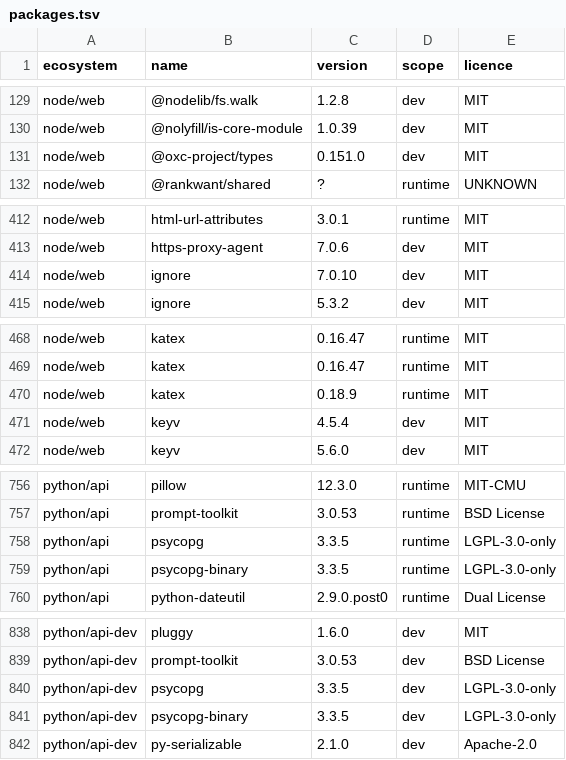
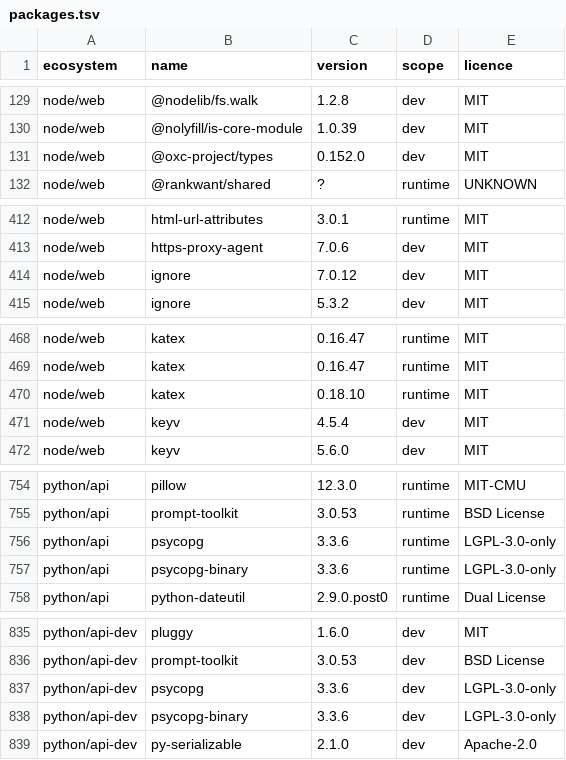
Before and after one commit to menarzullayev/rankwant, a TSV file: docs/research/2026-09-21-licence-inventory/packages.tsv, drawn as a sheet; only a part is shown, gaps mark what is left out; the diff covers the shown part only.

```diff
--- a/docs/research/2026-09-21-licence-inventory/packages.tsv
+++ b/docs/research/2026-09-21-licence-inventory/packages.tsv
@@ -130,3 +130,3 @@ node/web	@nodelib/fs.walk	1.2.8	dev	MIT
 node/web	@nolyfill/is-core-module	1.0.39	dev	MIT
-node/web	@oxc-project/types	0.151.0	dev	MIT
+node/web	@oxc-project/types	0.152.0	dev	MIT
 node/web	@rankwant/shared	?	runtime	UNKNOWN
@@ -413,3 +413,3 @@ node/web	html-url-attributes	3.0.1	runtime	MIT
 node/web	https-proxy-agent	7.0.6	dev	MIT
-node/web	ignore	7.0.10	dev	MIT
+node/web	ignore	7.0.12	dev	MIT
 node/web	ignore	5.3.2	dev	MIT
@@ -469,3 +469,3 @@ node/web	katex	0.16.47	runtime	MIT
 node/web	katex	0.16.47	runtime	MIT
-node/web	katex	0.18.9	runtime	MIT
+node/web	katex	0.18.10	runtime	MIT
 node/web	keyv	4.5.4	dev	MIT
@@ -757,4 +755,4 @@ python/api	pillow	12.3.0	runtime	MIT-CMU
 python/api	prompt-toolkit	3.0.53	runtime	BSD License
-python/api	psycopg	3.3.5	runtime	LGPL-3.0-only
-python/api	psycopg-binary	3.3.5	runtime	LGPL-3.0-only
+python/api	psycopg	3.3.6	runtime	LGPL-3.0-only
+python/api	psycopg-binary	3.3.6	runtime	LGPL-3.0-only
 python/api	python-dateutil	2.9.0.post0	runtime	Dual License
@@ -839,4 +836,4 @@ python/api-dev	pluggy	1.6.0	dev	MIT
 python/api-dev	prompt-toolkit	3.0.53	dev	BSD License
-python/api-dev	psycopg	3.3.5	dev	LGPL-3.0-only
-python/api-dev	psycopg-binary	3.3.5	dev	LGPL-3.0-only
+python/api-dev	psycopg	3.3.6	dev	LGPL-3.0-only
+python/api-dev	psycopg-binary	3.3.6	dev	LGPL-3.0-only
 python/api-dev	py-serializable	2.1.0	dev	Apache-2.0
```
Also changed, not shown: 3 removed rows and 36 edited cells elsewhere in this file, 9 other files.
